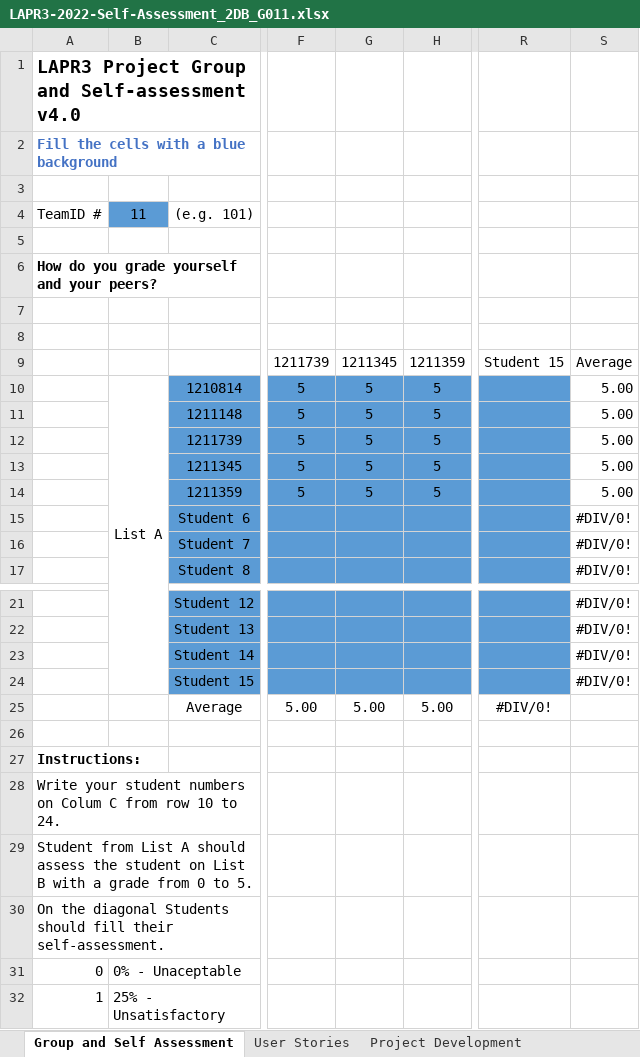
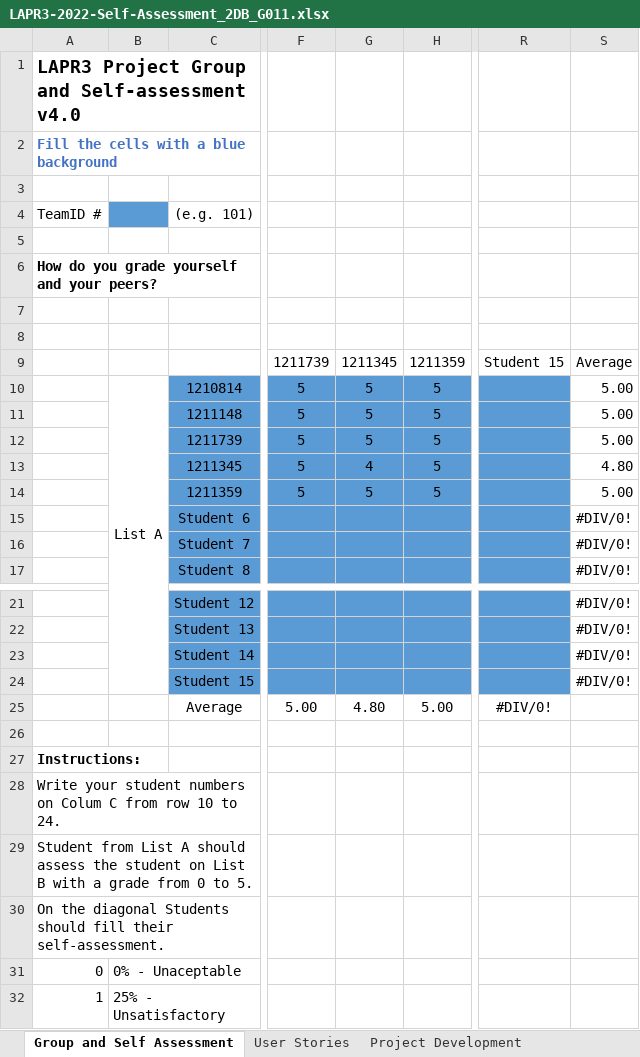
Before and after one commit to rpeir/LAPR3, an Excel workbook: LAPR3-2022-Self-Assessment_2DB_G011.xlsx, sheet Group and Self Assessment, drawn as a sheet; only a part is shown, gaps mark what is left out; values as stored, in another font and other column widths than the file's, no borders; charts and pictures not drawn; the diff names each change by its address in the sheet, - before the commit and + after, or states it on an @@ line.

```diff
--- a/LAPR3-2022-Self-Assessment_2DB_G011.xlsx (sheet Group and Self Assessment)
+++ b/LAPR3-2022-Self-Assessment_2DB_G011.xlsx (sheet Group and Self Assessment)
-B4: 11
+B4: (empty)
-G13: 5
+G13: 4
-S13: 5.00
+S13: 4.80
-G25: 5.00
+G25: 4.80
```
Also changed, not shown: sheet User Stories, sheet Project Development, sheet Project Management, formulas that keep their value, charts or pictures.
